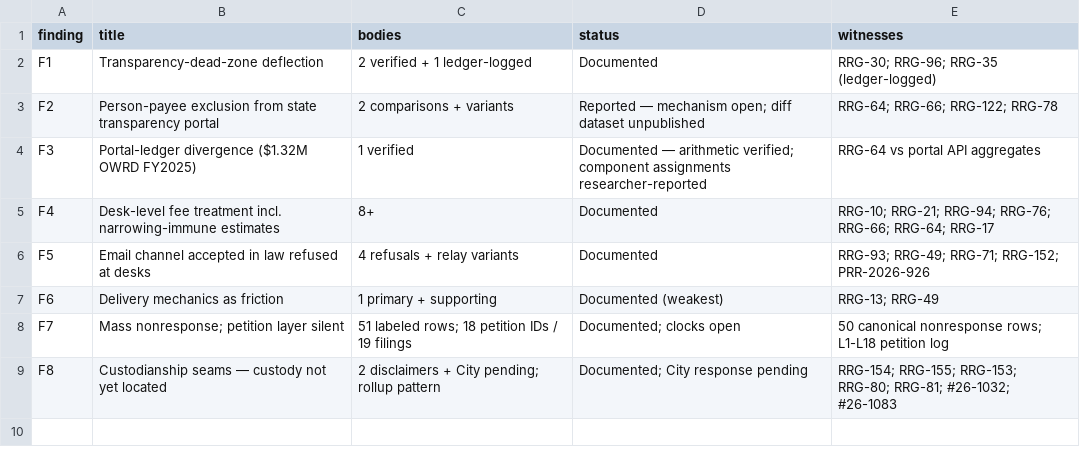
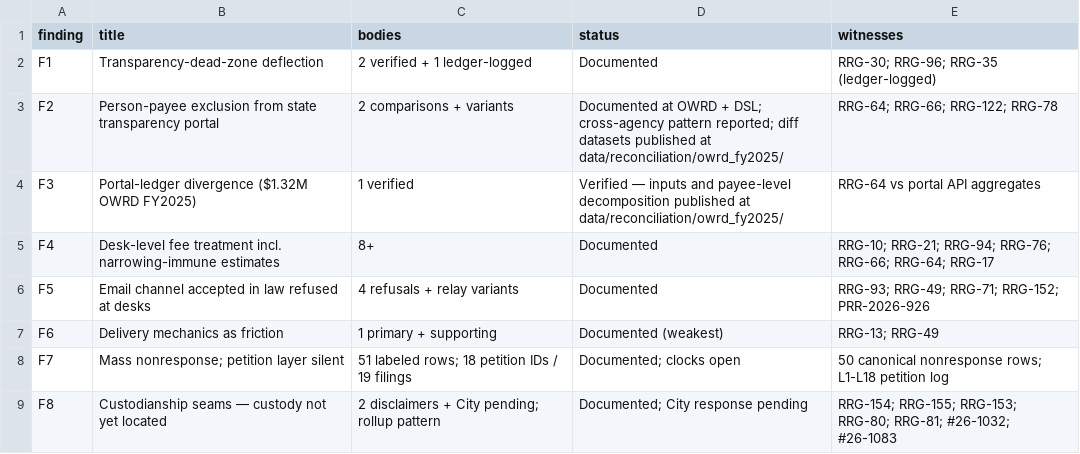
Before and after one commit to Records-Research-Group/records-research-group.github.io, a CSV file: data/findings.csv, drawn as a sheet.

Commit message:
Publish OWRD FY2025 reconciliation workbook: F3 verified, F2 documented at OWRD+DSL

```diff
--- a/data/findings.csv
+++ b/data/findings.csv
@@ -2,4 +2,4 @@ finding,title,bodies,status,witnesses
 F1,Transparency-dead-zone deflection,2 verified + 1 ledger-logged,Documented,"RRG-30; RRG-96; RRG-35 (ledger-logged)"
-F2,Person-payee exclusion from state transparency portal,2 comparisons + variants,Reported — mechanism open; diff dataset unpublished,"RRG-64; RRG-66; RRG-122; RRG-78"
-F3,Portal-ledger divergence ($1.32M OWRD FY2025),1 verified,Documented — arithmetic verified; component assignments researcher-reported,"RRG-64 vs portal API aggregates"
+F2,Person-payee exclusion from state transparency portal,2 comparisons + variants,Documented at OWRD + DSL; cross-agency pattern reported; diff datasets published at data/reconciliation/owrd_fy2025/,"RRG-64; RRG-66; RRG-122; RRG-78"
+F3,Portal-ledger divergence ($1.32M OWRD FY2025),1 verified,Verified — inputs and payee-level decomposition published at data/reconciliation/owrd_fy2025/,"RRG-64 vs portal API aggregates"
 F4,Desk-level fee treatment incl. narrowing-immune estimates,8+,Documented,"RRG-10; RRG-21; RRG-94; RRG-76; RRG-66; RRG-64; RRG-17"
```
Also changed, not shown: 12 other files.
